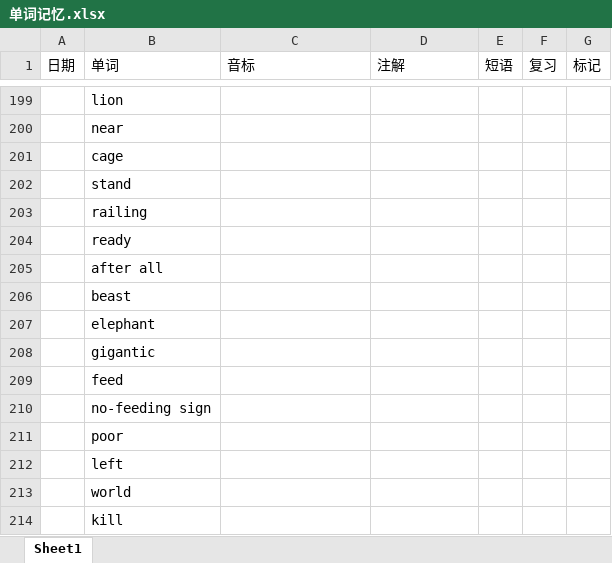
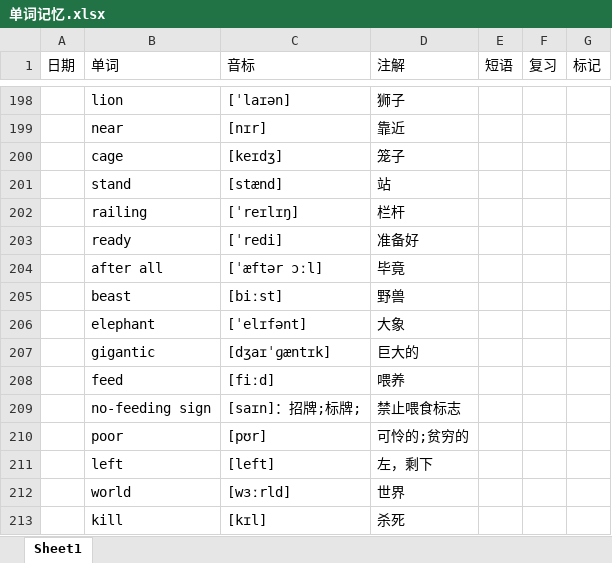
Before and after one commit to GnGx-G/MyMind, an Excel workbook: WordExcel/单词记忆.xlsx, sheet Sheet1, drawn as a sheet; only a part is shown, gaps mark what is left out; values as stored, in another font and other column widths than the file's, no borders; addresses are those after the commit; the diff covers the shown part only; the diff names each change by its address in the sheet, - before the commit and + after, or states it on an @@ line.

```diff
--- a/WordExcel/单词记忆.xlsx (sheet Sheet1)
+++ b/WordExcel/单词记忆.xlsx (sheet Sheet1)
-C198 (音标): (empty)
+C198 (音标): [ˈlaɪən]
-D198 (注解): (empty)
+D198 (注解): 狮子
-C199 (音标): (empty)
+C199 (音标): [nɪr]
-D199 (注解): (empty)
+D199 (注解): 靠近
-C200 (音标): (empty)
+C200 (音标): [keɪdʒ]
-D200 (注解): (empty)
+D200 (注解): 笼子
-C201 (音标): (empty)
+C201 (音标): [stænd]
-D201 (注解): (empty)
+D201 (注解): 站
-C202 (音标): (empty)
+C202 (音标): [ˈreɪlɪŋ]
-D202 (注解): (empty)
+D202 (注解): 栏杆
-C203 (音标): (empty)
+C203 (音标): [ˈredi]
-D203 (注解): (empty)
+D203 (注解): 准备好
-C204 (音标): (empty)
+C204 (音标): [ˈæftər ɔːl]
-D204 (注解): (empty)
+D204 (注解): 毕竟
-C205 (音标): (empty)
+C205 (音标): [biːst]
-D205 (注解): (empty)
+D205 (注解): 野兽
-C206 (音标): (empty)
+C206 (音标): [ˈelɪfənt]
-D206 (注解): (empty)
+D206 (注解): 大象
-C207 (音标): (empty)
+C207 (音标): [dʒaɪˈɡæntɪk]
-D207 (注解): (empty)
+D207 (注解): 巨大的
-C208 (音标): (empty)
+C208 (音标): [fiːd]
-D208 (注解): (empty)
+D208 (注解): 喂养
-C209 (音标): (empty)
+C209 (音标): [saɪn]：招牌;标牌;
-D209 (注解): (empty)
+D209 (注解): 禁止喂食标志
-C210 (音标): (empty)
+C210 (音标): [pʊr]
-D210 (注解): (empty)
+D210 (注解): 可怜的;贫穷的
-C211 (音标): (empty)
+C211 (音标): [left]
-D211 (注解): (empty)
+D211 (注解): 左，剩下
-C212 (音标): (empty)
+C212 (音标): [wɜːrld]
-D212 (注解): (empty)
+D212 (注解): 世界
-C213 (音标): (empty)
+C213 (音标): [kɪl]
-D213 (注解): (empty)
+D213 (注解): 杀死
```
Also changed, not shown: 1 removed row, 39 edited cells, cell formats and merged cells elsewhere in this sheet.
